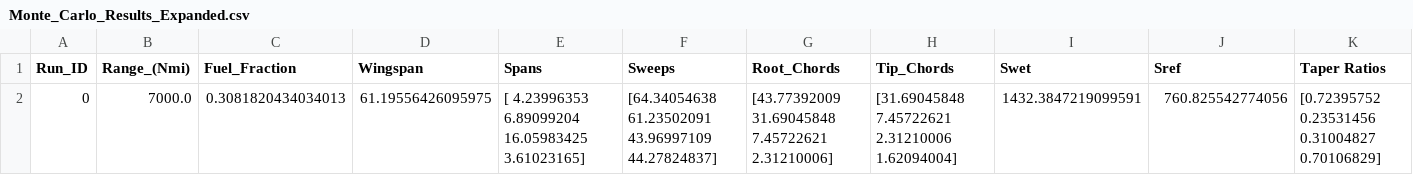
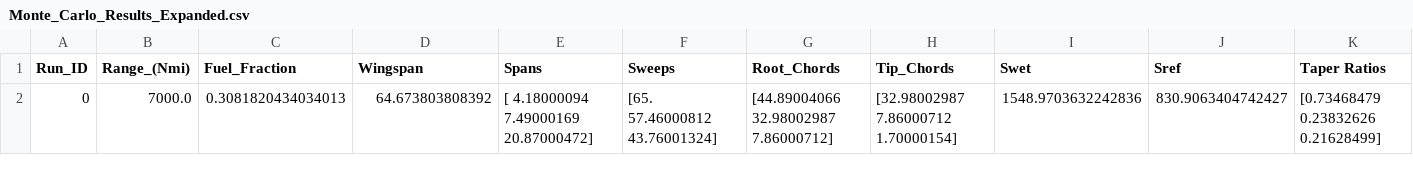
Before and after one commit to ajburns651/UCSD_Senior_Design_BWB, a CSV file: BWB_Python/Monte_Carlo_Results_Expanded.csv, drawn as a sheet; only a part is shown; removed rows and columns are numbered as before the commit, all else as after; rows hold the shown columns only; the diff names each change by its address in the sheet, - before the commit and + after, or states it on an @@ line.

```diff
--- a/BWB_Python/Monte_Carlo_Results_Expanded.csv
+++ b/BWB_Python/Monte_Carlo_Results_Expanded.csv
-row 2: 0 | 7000.0 | 0.3081820434034013 | 61.19556426095975 | [ 4.23996353 6.89099204 16.05983425 3.61023165] | [64.34054638 61.23502091 43.96997109 44.27824837] | [43.77392009 31.69045848 7.45722621 2.31210006] | [31.69045848 7.45722621 2.31210006 1.62094004] | 1432.3847219099591 | 760.825542774056 | [0.72395752 0.23531456 0.31004827 0.70106829]
+row 2: 0 | 7000.0 | 0.3081820434034013 | 64.673803808392 | [ 4.18000094 7.49000169 20.87000472] | [65. 57.46000812 43.76001324] | [44.89004066 32.98002987 7.86000712] | [32.98002987 7.86000712 1.70000154] | 1548.9703632242836 | 830.9063404742427 | [0.73468479 0.23832626 0.21628499]
```
Also changed, not shown: 52 other files.
